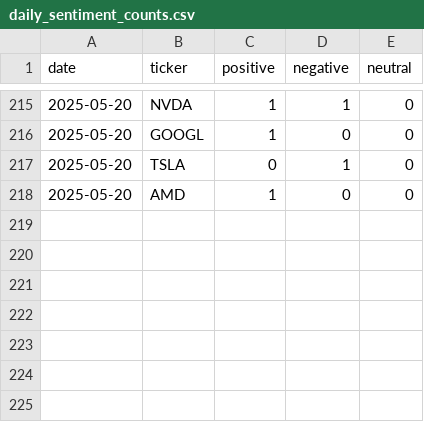
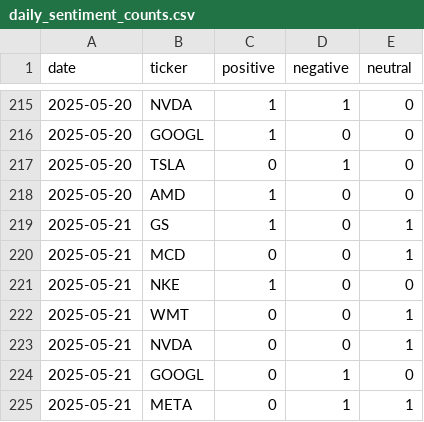
Before and after one commit to EmanFatima-ef/News_Sentiment_Analysis, a CSV file: daily_sentiment_counts.csv, drawn as a sheet; only a part is shown, gaps mark what is left out.

```diff
--- a/daily_sentiment_counts.csv
+++ b/daily_sentiment_counts.csv
@@ -218 +218,8 @@ date,ticker,positive,negative,neutral
 2025-05-20,AMD,1,0,0
+2025-05-21,GS,1,0,1
+2025-05-21,MCD,0,0,1
+2025-05-21,NKE,1,0,0
+2025-05-21,WMT,0,0,1
+2025-05-21,NVDA,0,0,1
+2025-05-21,GOOGL,0,1,0
+2025-05-21,META,0,1,1
```
Also changed, not shown: daily_news_data.csv.
